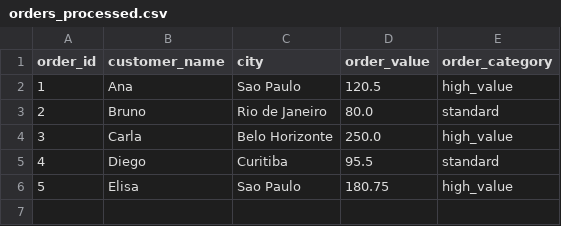
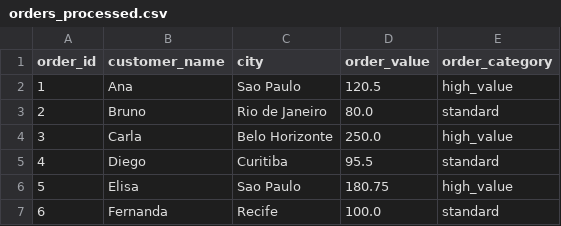
Before and after one commit to cinthiaguimaraes/csv-order-transformer, a CSV file: data/processed/orders_processed.csv, drawn as a sheet; the diff names each change by its address in the sheet, - before the commit and + after, or states it on an @@ line.

Commit message:
chore: add boundary value order example

```diff
--- a/data/processed/orders_processed.csv
+++ b/data/processed/orders_processed.csv
+row 7: 6 | Fernanda | Recife | 100.0 | standard
```
Also changed, not shown: 1 other file.
